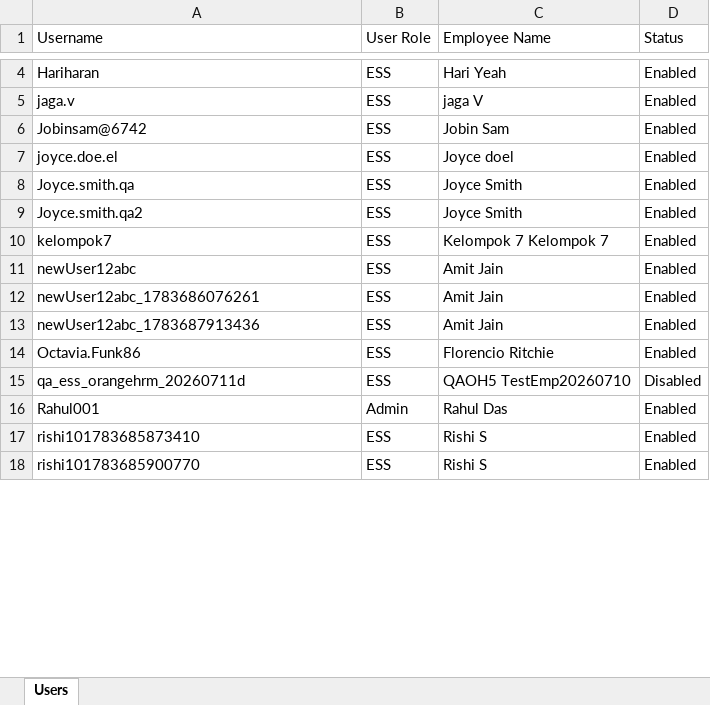
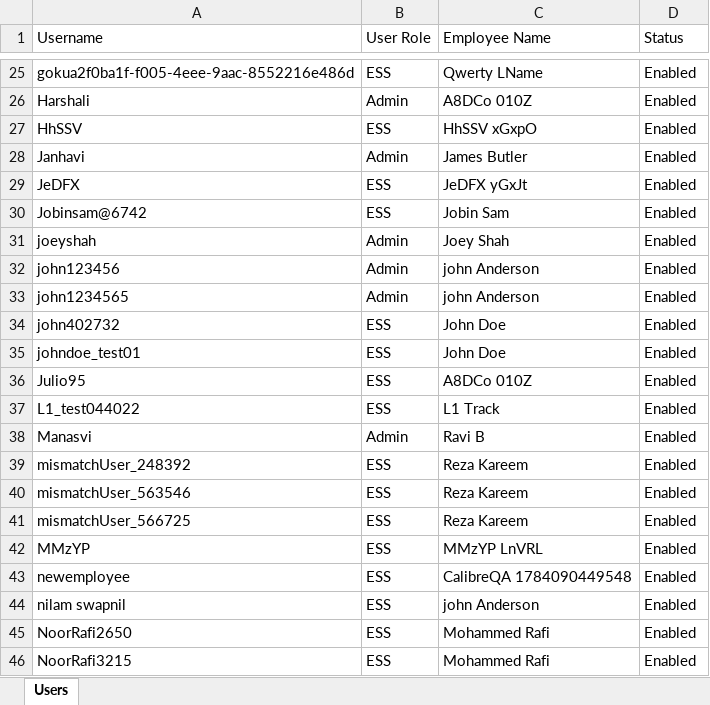
Before and after one commit to Akash-Yadav1/OrangeHRMPlaywright, an Excel workbook: Orangehrm.xlsx, sheet Users, drawn as a sheet; only a part is shown, gaps mark what is left out; values as stored, in another font and other column widths than the file's, no borders; removed rows and columns are numbered as before the commit, all else as after; the diff covers the shown part only; the diff names each change by its address in the sheet, - before the commit and + after, or states it on an @@ line.

```diff
--- a/Orangehrm.xlsx (sheet Users)
+++ b/Orangehrm.xlsx (sheet Users)
-A25 (Username): Hariharan
+A25 (Username): gokua2f0ba1f-f005-4eee-9aac-8552216e486d
-C25 (Employee Name): Hari Yeah
+C25 (Employee Name): Qwerty LName
+row 26: Harshali | Admin | A8DCo 010Z | Enabled
-A27 (Username): jaga.v
+A27 (Username): HhSSV
-C27 (Employee Name): jaga V
+C27 (Employee Name): HhSSV xGxpO
+row 28: Janhavi | Admin | James Butler | Enabled
+row 29: JeDFX | ESS | JeDFX yGxJt | Enabled
+row 31: joeyshah | Admin | Joey Shah | Enabled
+row 32: john123456 | Admin | john Anderson | Enabled
+row 33: john1234565 | Admin | john Anderson | Enabled
-A34 (Username): joyce.doe.el
+A34 (Username): john402732
-C34 (Employee Name): Joyce doel
+C34 (Employee Name): John Doe
-A35 (Username): Joyce.smith.qa
+A35 (Username): johndoe_test01
-C35 (Employee Name): Joyce Smith
+C35 (Employee Name): John Doe
-A36 (Username): Joyce.smith.qa2
+A36 (Username): Julio95
-C36 (Employee Name): Joyce Smith
+C36 (Employee Name): A8DCo 010Z
-A37 (Username): kelompok7
+A37 (Username): L1_test044022
-C37 (Employee Name): Kelompok 7 Kelompok 7
+C37 (Employee Name): L1 Track
+row 38: Manasvi | Admin | Ravi B | Enabled
-A39 (Username): newUser12abc
+A39 (Username): mismatchUser_248392
-C39:C41 (Employee Name): Amit Jain
+C39:C41 (Employee Name): Reza Kareem
-A40 (Username): newUser12abc_1783686076261
+A40 (Username): mismatchUser_563546
-A41 (Username): newUser12abc_1783687913436
+A41 (Username): mismatchUser_566725
+row 42: MMzYP | ESS | MMzYP LnVRL | Enabled
+row 43: newemployee | ESS | CalibreQA 1784090449548 | Enabled
-A44 (Username): Octavia.Funk86
+A44 (Username): nilam swapnil
-C44 (Employee Name): Florencio Ritchie
+C44 (Employee Name): john Anderson
-row 15: qa_ess_orangehrm_20260711d | ESS | QAOH5 TestEmp20260710 | Disabled
-row 16: Rahul001 | Admin | Rahul Das | Enabled
-A45 (Username): rishi101783685873410
+A45 (Username): NoorRafi2650
-C45:C46 (Employee Name): Rishi S
+C45:C46 (Employee Name): Mohammed Rafi
-A46 (Username): rishi101783685900770
+A46 (Username): NoorRafi3215
```
Also changed, not shown: 21 added rows, 6 removed rows and 11 edited cells elsewhere in this sheet, 7 other files.
